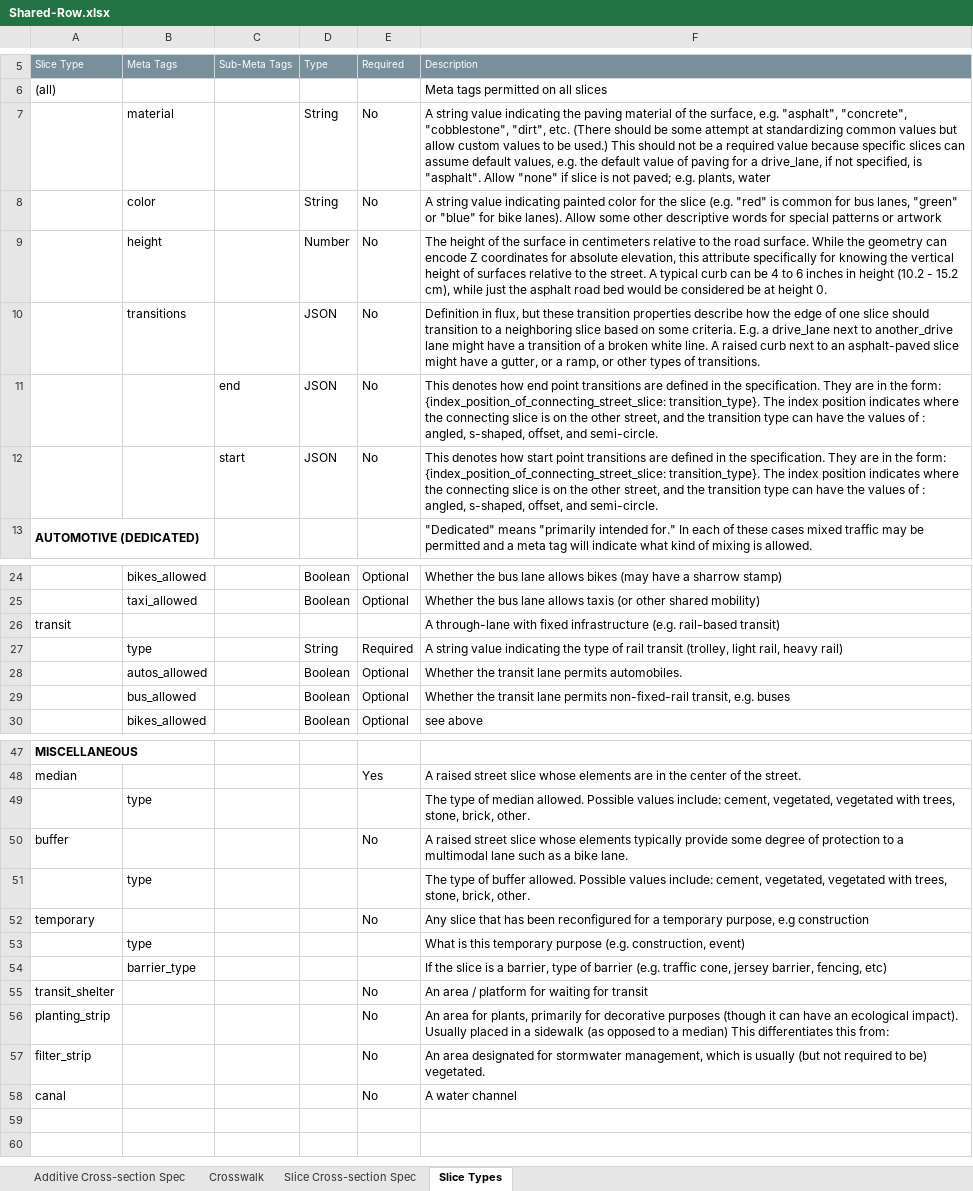
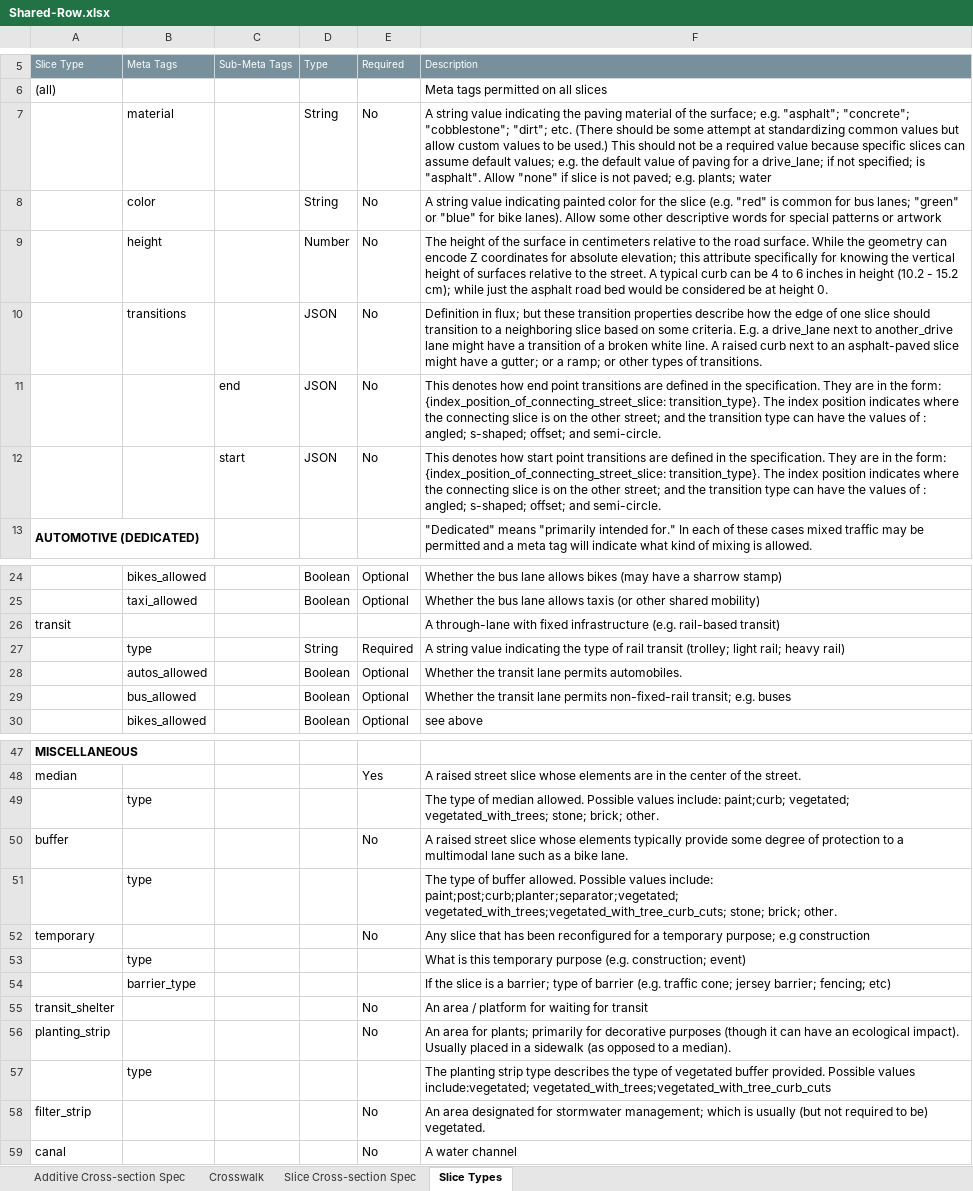
Before and after one commit to d-wasserman/shared-row, an Excel workbook: specification/Shared-Row.xlsx, sheet Slice Types, drawn as a sheet; only a part is shown, gaps mark what is left out; values as stored, in another font and other column widths than the file's, no borders; addresses are those after the commit; the diff covers the shown part only; the diff names each change by its address in the sheet, - before the commit and + after, or states it on an @@ line.

Commit message:
Adjust Specification to Match Slice More Closely
Adjust domain CSVs & specification sheet. Most change intended to match
the two specifications together.

```diff
--- a/specification/Shared-Row.xlsx (sheet Slice Types)
+++ b/specification/Shared-Row.xlsx (sheet Slice Types)
-F7: …of the surface, e.g. "asphalt", "concrete", "cobblestone", "dirt", etc. (There should be some attempt at standardizing common values but allow custom values to be used.) This should not be a required value because specific slices can assume default values, e.g. the default value of paving for a drive_lane, if not specified, is "asphalt". Allow "none" if slice is not paved; e.g. plants, water
+F7: …of the surface; e.g. "asphalt"; "concrete"; "cobblestone"; "dirt"; etc. (There should be some attempt at standardizing common values but allow custom values to be used.) This should not be a required value because specific slices can assume default values; e.g. the default value of paving for a drive_lane; if not specified; is "asphalt". Allow "none" if slice is not paved; e.g. plants; water
-F8: …for bus lanes, "green" or…
+F8: …for bus lanes; "green" or…
-F9: …for absolute elevation, this attribute specifically for knowing the vertical height of surfaces relative to the street. A typical curb can be 4 to 6 inches in height (10.2 - 15.2 cm), while just…
+F9: …for absolute elevation; this attribute specifically for knowing the vertical height of surfaces relative to the street. A typical curb can be 4 to 6 inches in height (10.2 - 15.2 cm); while just…
-F10: Definition in flux, but these transition properties describe how the edge of one slice should transition to a neighboring slice based on some criteria. E.g. a drive_lane next to another_drive lane might have a transition of a broken white line. A raised curb next to an asphalt-paved slice might have a gutter, or a ramp, or other…
+F10: Definition in flux; but these transition properties describe how the edge of one slice should transition to a neighboring slice based on some criteria. E.g. a drive_lane next to another_drive lane might have a transition of a broken white line. A raised curb next to an asphalt-paved slice might have a gutter; or a ramp; or other…
-F11: …the other street, and the transition type can have the values of : angled, s-shaped, offset, and semi-circle.
+F11: …the other street; and the transition type can have the values of : angled; s-shaped; offset; and semi-circle.
-F12: …the other street, and the transition type can have the values of : angled, s-shaped, offset, and semi-circle.
+F12: …the other street; and the transition type can have the values of : angled; s-shaped; offset; and semi-circle.
-F27: …rail transit (trolley, light rail, heavy rail)
+F27: …rail transit (trolley; light rail; heavy rail)
-F29: …permits non-fixed-rail transit, e.g. buses
+F29: …permits non-fixed-rail transit; e.g. buses
-F49: …values include: cement, vegetated, vegetated with trees, stone, brick, other.
+F49: …values include: paint;curb; vegetated; vegetated_with_trees; stone; brick; other.
-F51: …values include: cement, vegetated, vegetated with trees, stone, brick, other.
+F51: …values include: paint;post;curb;planter;separator;vegetated; vegetated_with_trees;vegetated_with_tree_curb_cuts; stone; brick; other.
-F52: …a temporary purpose, e.g construction
+F52: …a temporary purpose; e.g construction
-F53: …purpose (e.g. construction, event)
+F53: …purpose (e.g. construction; event)
-F54: …is a barrier, type of barrier (e.g. traffic cone, jersey barrier, fencing, etc)
+F54: …is a barrier; type of barrier (e.g. traffic cone; jersey barrier; fencing; etc)
-F56: …area for plants, primarily for decorative purposes (though it can have an ecological impact). Usually placed in a sidewalk (as opposed to a median) This differentiates this from:
+F56: …area for plants; primarily for decorative purposes (though it can have an ecological impact). Usually placed in a sidewalk (as opposed to a median).
+row 57:  | type |  |  |  | The planting strip type describes the type of vegetated buffer provided. Possible values include:vegetated; vegetated_with_trees;vegetated_with_tree_curb_cuts
-F58: …for stormwater management, which is…
+F58: …for stormwater management; which is…
```
Also changed, not shown: 5 edited cells elsewhere in this sheet, sheet Additive Cross-section Spec, 1 other file.
